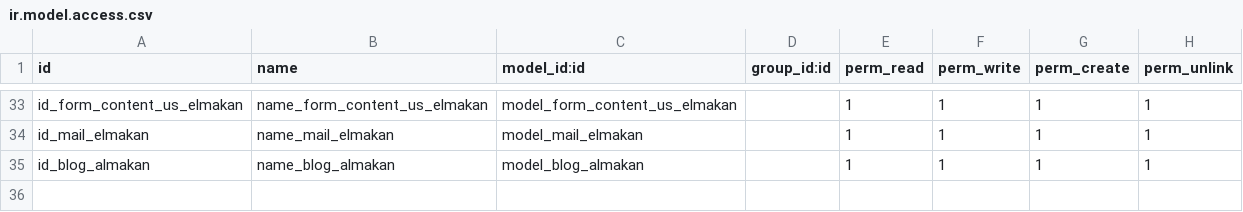
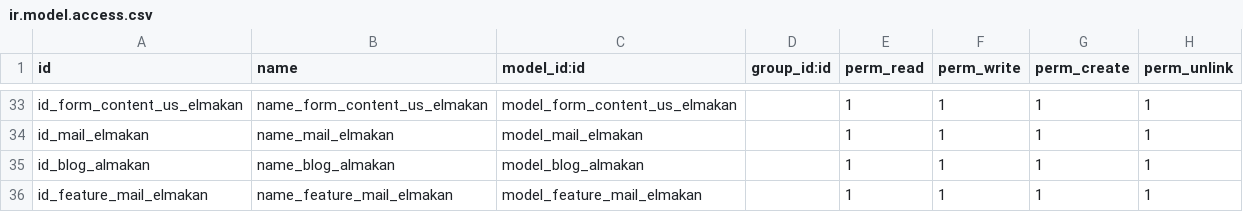
Before and after one commit to odoo-syria-team/ali, a CSV file: elmakan_dashboard/security/ir.model.access.csv, drawn as a sheet; only a part is shown, gaps mark what is left out.

Commit message:
Add files via upload
after change desgin and make slug compute and add create , write date and field state and refactor api's related by slug

```diff
--- a/elmakan_dashboard/security/ir.model.access.csv
+++ b/elmakan_dashboard/security/ir.model.access.csv
@@ -35 +35,2 @@ id_mail_elmakan,name_mail_elmakan,model_mail_elmakan,,1,1,1,1
 id_blog_almakan,name_blog_almakan,model_blog_almakan,,1,1,1,1
+id_feature_mail_elmakan,name_feature_mail_elmakan,model_feature_mail_elmakan,,1,1,1,1
```
Also changed, not shown: 26 other files.
